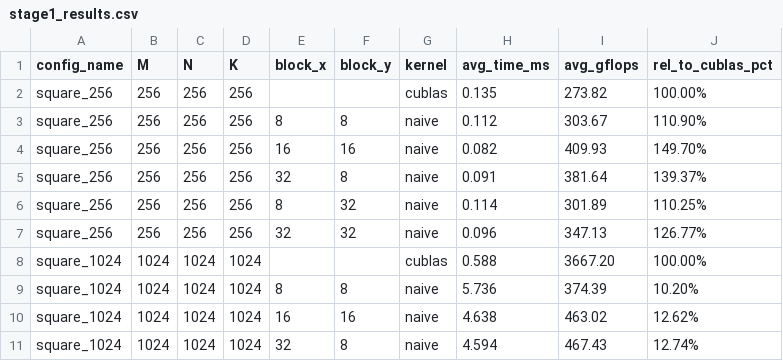
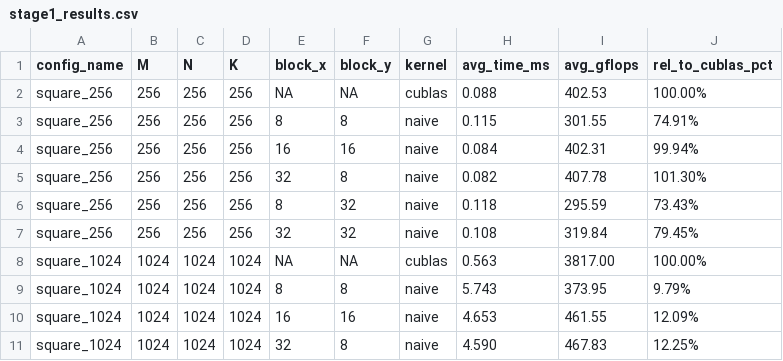
Before and after one commit to Resplendid123/gemm, a CSV file: results/stage1_results.csv, drawn as a sheet; only a part is shown; the diff covers the shown part only.

```diff
--- a/results/stage1_results.csv
+++ b/results/stage1_results.csv
@@ -1,11 +1,11 @@
 config_name             , M   , N   , K   , block_x, block_y, kernel, avg_time_ms, avg_gflops, rel_to_cublas_pct
-square_256              ,  256,  256,  256,        ,        , cublas,       0.135,     273.82, 100.00%
-square_256              ,  256,  256,  256,       8,       8, naive ,       0.112,     303.67, 110.90%
-square_256              ,  256,  256,  256,      16,      16, naive ,       0.082,     409.93, 149.70%
-square_256              ,  256,  256,  256,      32,       8, naive ,       0.091,     381.64, 139.37%
-square_256              ,  256,  256,  256,       8,      32, naive ,       0.114,     301.89, 110.25%
-square_256              ,  256,  256,  256,      32,      32, naive ,       0.096,     347.13, 126.77%
-square_1024             , 1024, 1024, 1024,        ,        , cublas,       0.588,    3667.20, 100.00%
-square_1024             , 1024, 1024, 1024,       8,       8, naive ,       5.736,     374.39, 10.20%
-square_1024             , 1024, 1024, 1024,      16,      16, naive ,       4.638,     463.02, 12.62%
-square_1024             , 1024, 1024, 1024,      32,       8, naive ,       4.594,     467.43, 12.74%
+square_256              ,  256,  256,  256, NA     , NA     , cublas,       0.088,     402.53, 100.00%
+square_256              ,  256,  256,  256, 8      , 8      , naive ,       0.115,     301.55, 74.91%
+square_256              ,  256,  256,  256, 16     , 16     , naive ,       0.084,     402.31, 99.94%
+square_256              ,  256,  256,  256, 32     , 8      , naive ,       0.082,     407.78, 101.30%
+square_256              ,  256,  256,  256, 8      , 32     , naive ,       0.118,     295.59, 73.43%
+square_256              ,  256,  256,  256, 32     , 32     , naive ,       0.108,     319.84, 79.45%
+square_1024             , 1024, 1024, 1024, NA     , NA     , cublas,       0.563,    3817.00, 100.00%
+square_1024             , 1024, 1024, 1024, 8      , 8      , naive ,       5.743,     373.95, 9.79%
+square_1024             , 1024, 1024, 1024, 16     , 16     , naive ,       4.653,     461.55, 12.09%
+square_1024             , 1024, 1024, 1024, 32     , 8      , naive ,       4.590,     467.83, 12.25%
```
Also changed, not shown: 99 edited cells elsewhere in this file, results/stage0_results.csv, 25 other files.
